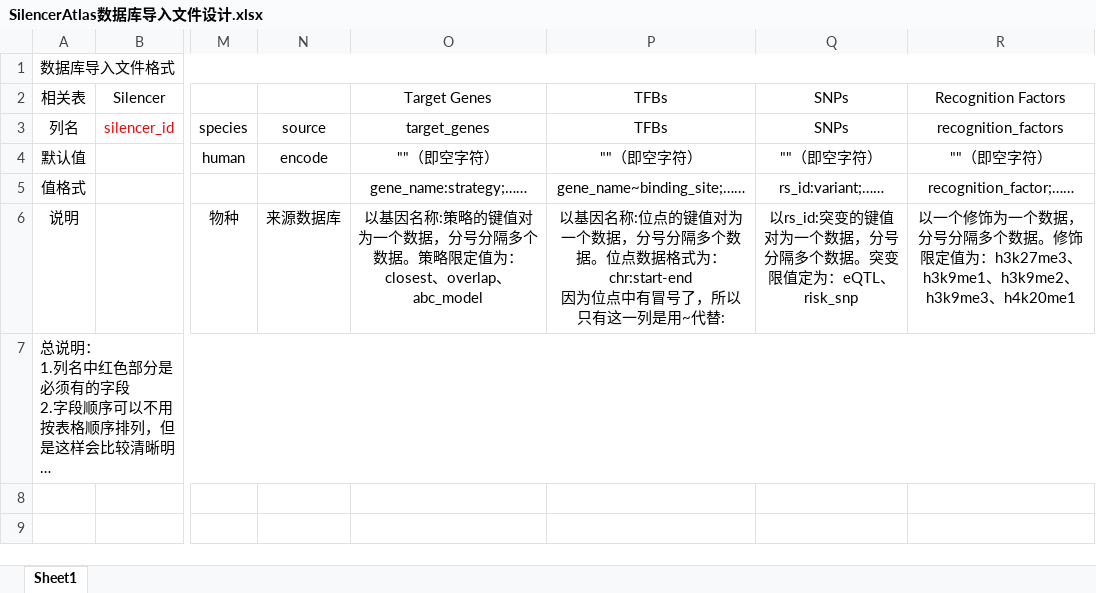
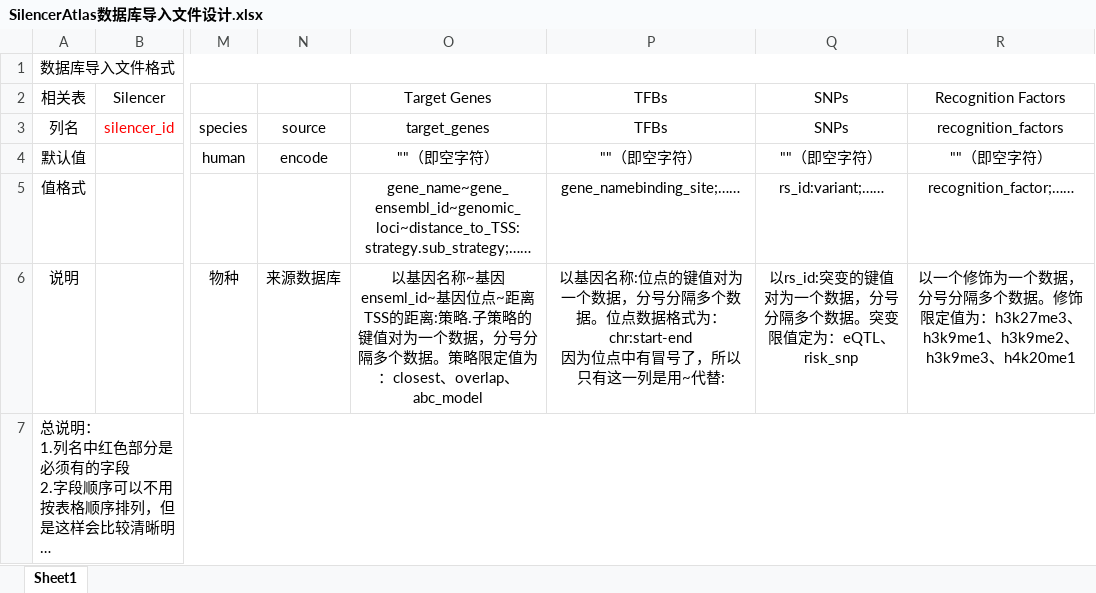
Before and after one commit to WMU-SuLab/DjangoSystem, an Excel workbook: docs/zh-Hans/SilencerAtlas/SilencerAtlas数据库导入文件设计.xlsx, sheet Sheet1, drawn as a sheet; only a part is shown, gaps mark what is left out; long unchanged cells end in …; values as stored, in another font and other column widths than the file's, no borders; the diff names each change by its address in the sheet, - before the commit and + after, or states it on an @@ line.

```diff
--- a/docs/zh-Hans/SilencerAtlas/SilencerAtlas数据库导入文件设计.xlsx (sheet Sheet1)
+++ b/docs/zh-Hans/SilencerAtlas/SilencerAtlas数据库导入文件设计.xlsx (sheet Sheet1)
-O5 (target_genes): gene_name:strategy;……
+O5 (target_genes): gene_name~gene_ensembl_id~genomic_loci~distance_to_TSS:strategy.sub_strategy;……
-P5 (TFBs): gene_name~binding_site;……
+P5 (TFBs): gene_namebinding_site;……
-O6 (target_genes): …基因名称:策略的键…
+O6 (target_genes): …基因名称~基因enseml_id~基因位点~距离TSS的距离:策略.子策略的键…
```
Also changed, not shown: 36 other files.
